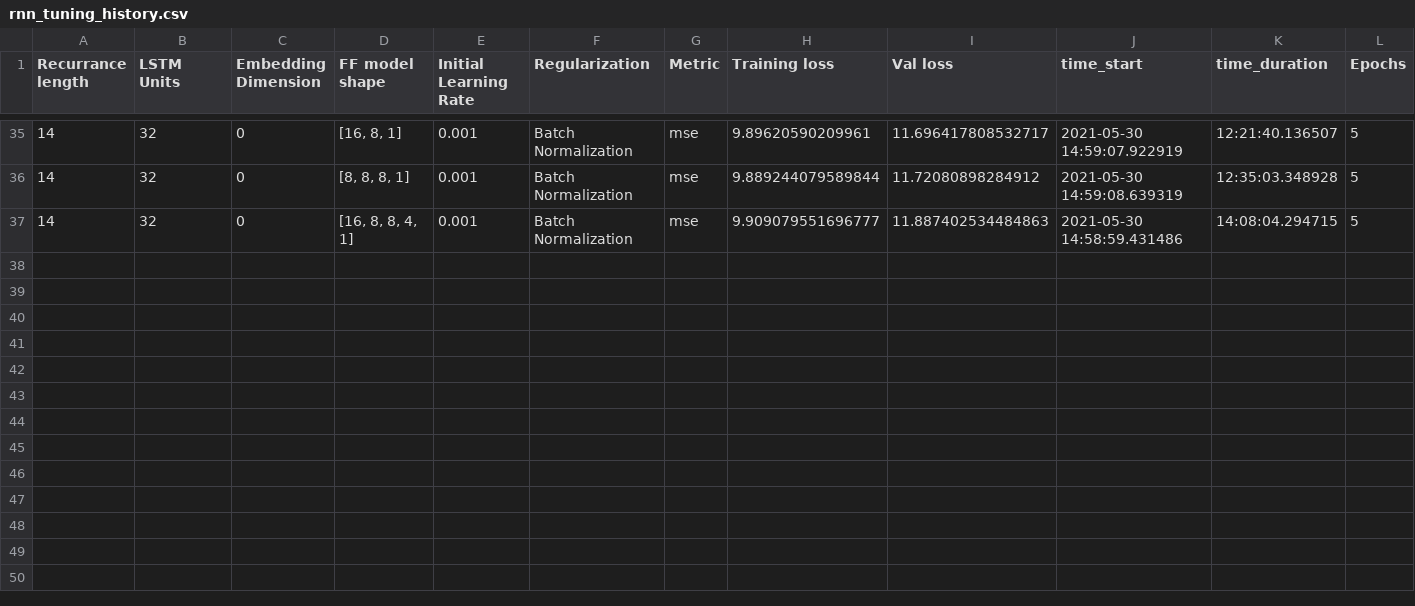
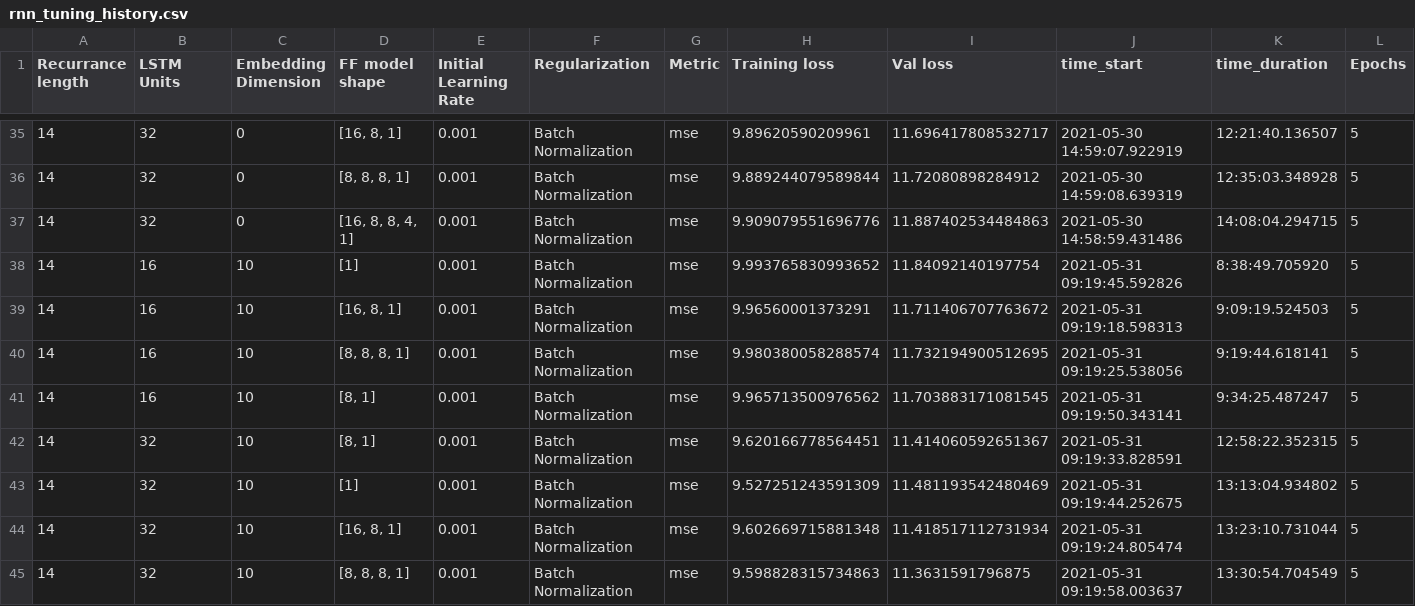
Before and after one commit to aditsharma-projects/RNN-shifts, a CSV file: rnn_tuning_history.csv, drawn as a sheet; only a part is shown, gaps mark what is left out; rows hold the shown columns only; the diff names each change by its address in the sheet, - before the commit and + after, or states it on an @@ line.

Commit message:
More conditioned trials

```diff
--- a/rnn_tuning_history.csv
+++ b/rnn_tuning_history.csv
-H37 (Training loss): 9.909079551696777
+H37 (Training loss): 9.909079551696776
+row 38: 14 | 16 | 10 | [1] | 0.001 | Batch Normalization | mse | 9.993765830993652 | 11.84092140197754 | 2021-05-31 09:19:45.592826 | 8:38:49.705920 | 5
+row 39: 14 | 16 | 10 | [16, 8, 1] | 0.001 | Batch Normalization | mse | 9.96560001373291 | 11.711406707763672 | 2021-05-31 09:19:18.598313 | 9:09:19.524503 | 5
+row 40: 14 | 16 | 10 | [8, 8, 8, 1] | 0.001 | Batch Normalization | mse | 9.980380058288574 | 11.732194900512695 | 2021-05-31 09:19:25.538056 | 9:19:44.618141 | 5
+row 41: 14 | 16 | 10 | [8, 1] | 0.001 | Batch Normalization | mse | 9.965713500976562 | 11.703883171081545 | 2021-05-31 09:19:50.343141 | 9:34:25.487247 | 5
+row 42: 14 | 32 | 10 | [8, 1] | 0.001 | Batch Normalization | mse | 9.620166778564451 | 11.414060592651367 | 2021-05-31 09:19:33.828591 | 12:58:22.352315 | 5
+row 43: 14 | 32 | 10 | [1] | 0.001 | Batch Normalization | mse | 9.527251243591309 | 11.481193542480469 | 2021-05-31 09:19:44.252675 | 13:13:04.934802 | 5
+row 44: 14 | 32 | 10 | [16, 8, 1] | 0.001 | Batch Normalization | mse | 9.602669715881348 | 11.418517112731934 | 2021-05-31 09:19:24.805474 | 13:23:10.731044 | 5
+row 45: 14 | 32 | 10 | [8, 8, 8, 1] | 0.001 | Batch Normalization | mse | 9.598828315734863 | 11.3631591796875 | 2021-05-31 09:19:58.003637 | 13:30:54.704549 | 5
```
